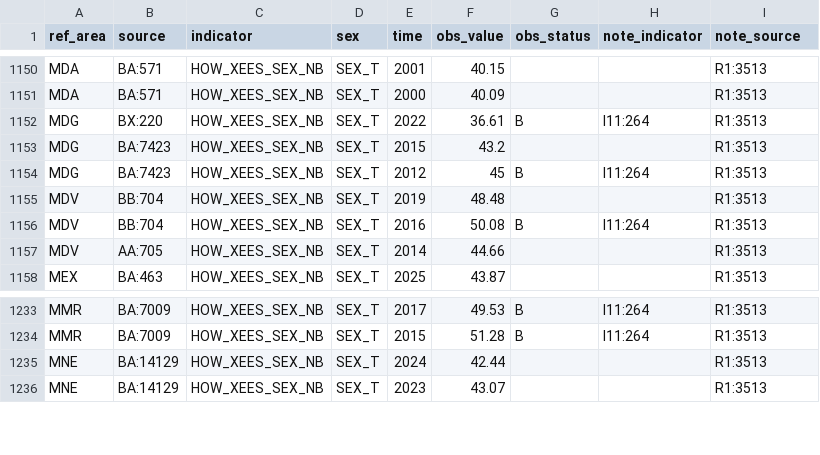
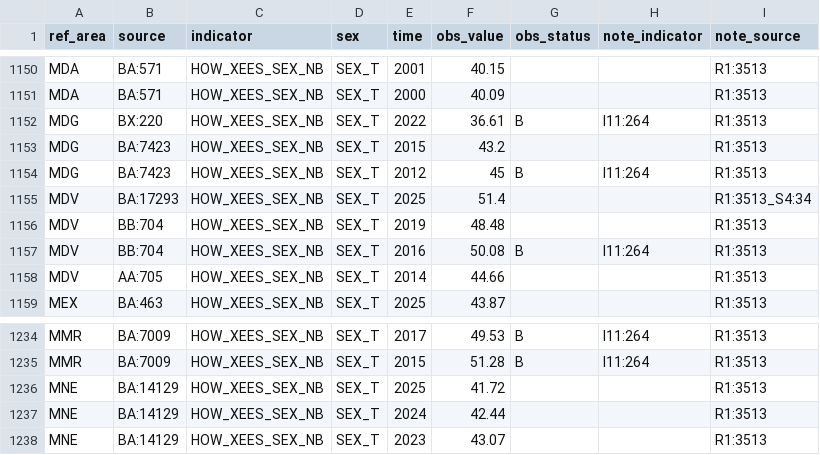
Before and after one commit to GYZ001/costmodel, a CSV file: data/raw/ilostat/HOW_XEES_SEX_NB_A.csv, drawn as a sheet; only a part is shown, gaps mark what is left out.

```diff
--- a/data/raw/ilostat/HOW_XEES_SEX_NB_A.csv
+++ b/data/raw/ilostat/HOW_XEES_SEX_NB_A.csv
@@ -1154,2 +1154,3 @@
 "MDG","BA:7423","HOW_XEES_SEX_NB","SEX_T","2012",45,"B","I11:264","R1:3513"
+"MDV","BA:17293","HOW_XEES_SEX_NB","SEX_T","2025",51.4,,,"R1:3513_S4:34"
 "MDV","BB:704","HOW_XEES_SEX_NB","SEX_T","2019",48.48,,,"R1:3513"
@@ -1234,2 +1235,3 @@
 "MMR","BA:7009","HOW_XEES_SEX_NB","SEX_T","2015",51.28,"B","I11:264","R1:3513"
+"MNE","BA:14129","HOW_XEES_SEX_NB","SEX_T","2025",41.72,,,"R1:3513"
 "MNE","BA:14129","HOW_XEES_SEX_NB","SEX_T","2024",42.44,,,"R1:3513"
```
Also changed, not shown: data/raw/ilostat/EAR_EHRA_SEX_CUR_NB_A.csv, data/raw/ilostat/EAR_EHRM_SEX_CUR_NB_A.csv, 5 other files.
